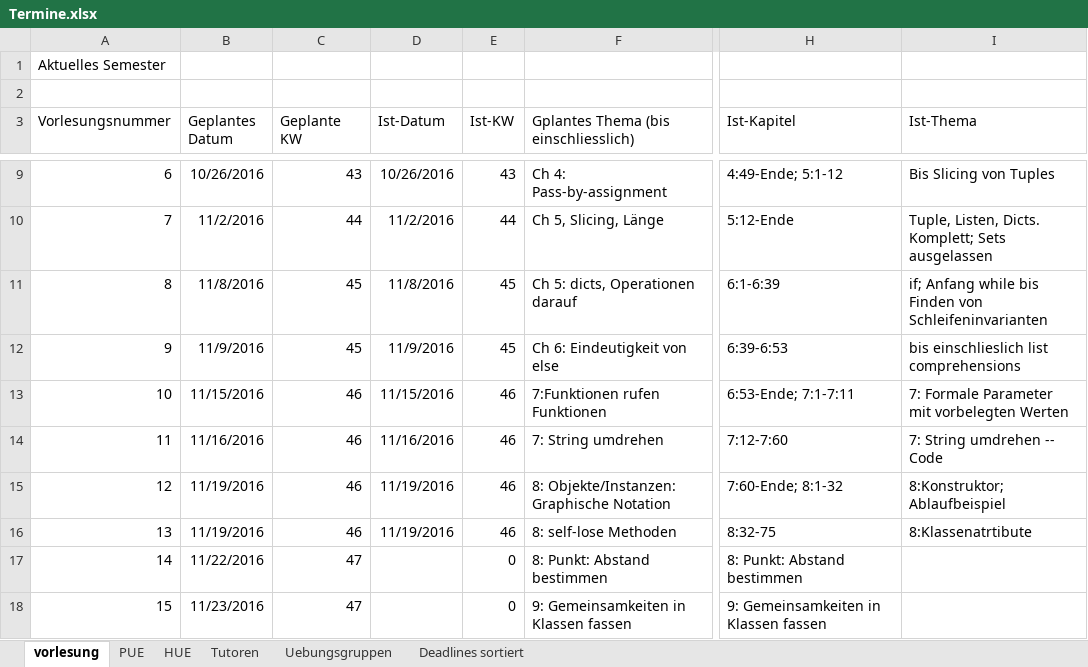
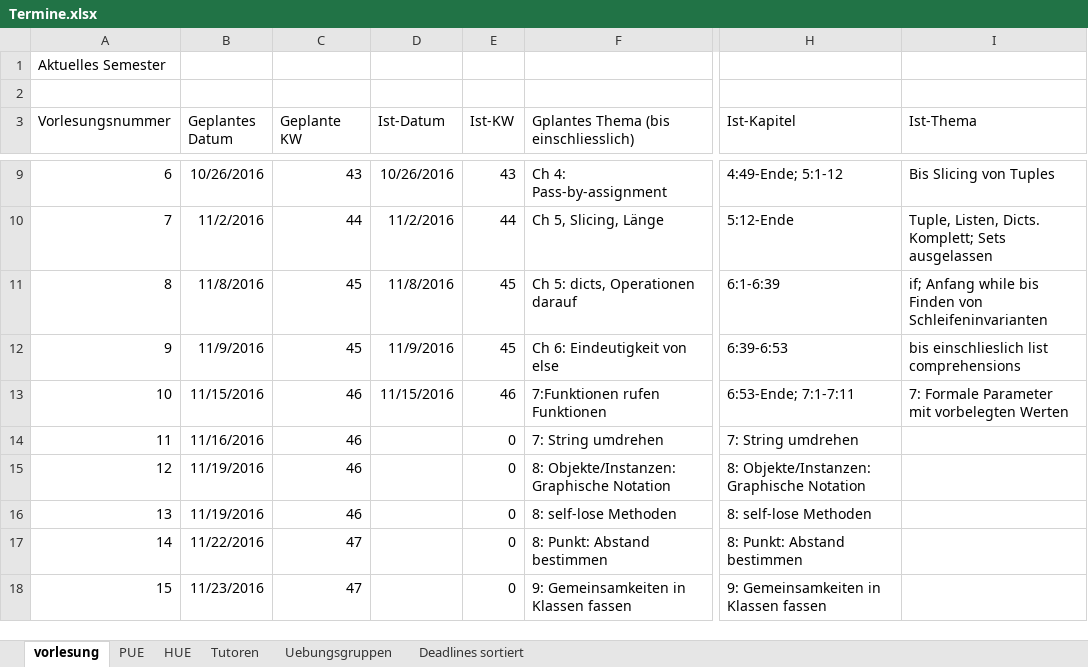
Before and after one commit to hkarl/gp1_upb, an Excel workbook: meetings/Termine.xlsx, sheet vorlesung, drawn as a sheet; only a part is shown, gaps mark what is left out; values as stored, in another font and other column widths than the file's, no borders; the diff names each change by its address in the sheet, - before the commit and + after, or states it on an @@ line.

Commit message:
termine aktualisiert vom samstag

```diff
--- a/meetings/Termine.xlsx (sheet vorlesung)
+++ b/meetings/Termine.xlsx (sheet vorlesung)
-D14 (Ist-Datum): 11/16/2016
+D14 (Ist-Datum): (empty)
-E14:E16 (Ist-KW): 46
+E14:E16 (Ist-KW): 0
-H14 (Ist-Kapitel): 7:12-7:60
+H14 (Ist-Kapitel): 7: String umdrehen
-I14 (Ist-Thema): 7: String umdrehen -- Code
+I14 (Ist-Thema): (empty)
-D15:D16 (Ist-Datum): 11/19/2016
+D15:D16 (Ist-Datum): (empty)
-H15 (Ist-Kapitel): 7:60-Ende; 8:1-32
+H15 (Ist-Kapitel): 8: Objekte/Instanzen: Graphische Notation
-I15 (Ist-Thema): 8:Konstruktor; Ablaufbeispiel
+I15 (Ist-Thema): (empty)
-H16 (Ist-Kapitel): 8:32-75
+H16 (Ist-Kapitel): 8: self-lose Methoden
-I16 (Ist-Thema): 8:Klassenatrtibute
+I16 (Ist-Thema): (empty)
```
Also changed, not shown: sheet HUE, sheet PUE.
